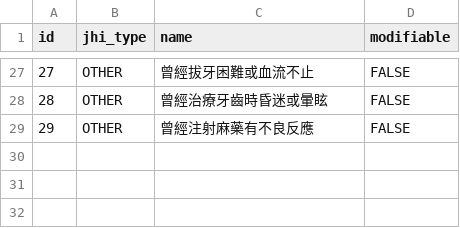
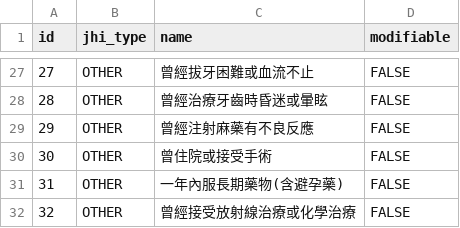
Before and after one commit to juliehung/totoro-version, a CSV file: src/main/resources/config/liquibase/tags.csv, drawn as a sheet; only a part is shown, gaps mark what is left out.

Commit message:
finish adding three other tags

```diff
--- a/src/main/resources/config/liquibase/tags.csv
+++ b/src/main/resources/config/liquibase/tags.csv
@@ -29 +29,4 @@ id;jhi_type;name;modifiable
 29;OTHER;曾經注射麻藥有不良反應;FALSE
+30;OTHER;曾住院或接受手術;FALSE
+31;OTHER;一年內服長期藥物(含避孕藥);FALSE
+32;OTHER;曾經接受放射線治療或化學治療;FALSE
```
Also changed, not shown: src/main/resources/config/liquibase/tags_en.csv, 1 other file.
